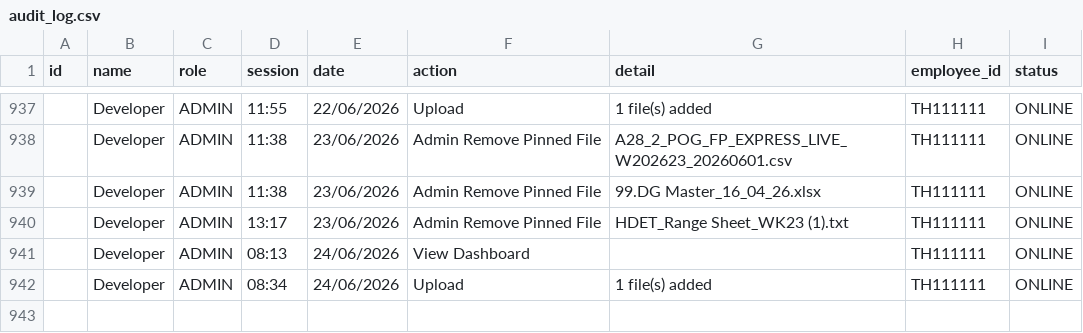
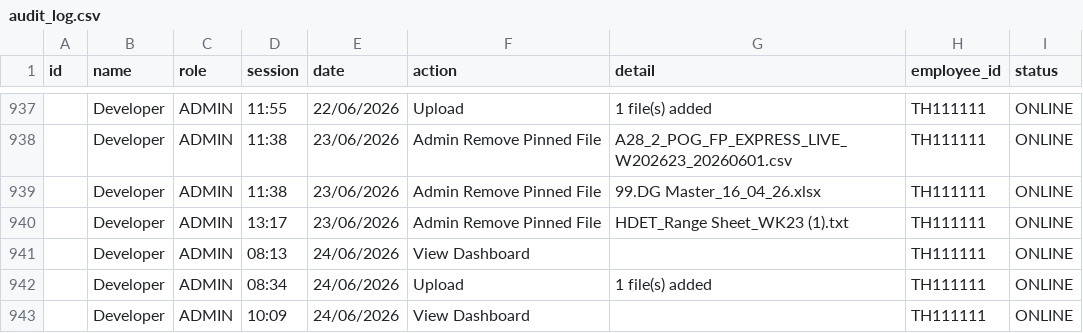
Before and after one commit to lotusschr/rangesheet, a CSV file: rangesheet_data/audit/audit_log.csv, drawn as a sheet; only a part is shown, gaps mark what is left out; the diff names each change by its address in the sheet, - before the commit and + after, or states it on an @@ line.

Commit message:
done 5.1-5.4
next : rangesheet non sspog

```diff
--- a/rangesheet_data/audit/audit_log.csv
+++ b/rangesheet_data/audit/audit_log.csv
+row 943:  | Developer | ADMIN | 10:09 | 24/06/2026 | View Dashboard |  | TH111111 | ONLINE
```
Also changed, not shown: 2 other files.
